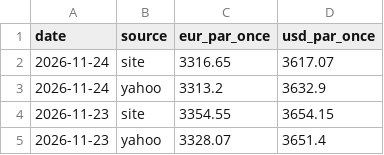
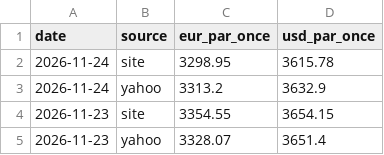
Before and after one commit to Zecat26/suivi-or, a CSV file: data/csv/once_or.csv, drawn as a sheet; only a part is shown.

```diff
--- a/data/csv/once_or.csv
+++ b/data/csv/once_or.csv
@@ -1,3 +1,3 @@
 date,source,eur_par_once,usd_par_once
-2026-11-24,site,3316.65,3617.07
+2026-11-24,site,3298.95,3615.78
 2026-11-24,yahoo,3313.2,3632.9
```
Also changed, not shown: data/csv/prix_site.csv, data/csv/releves_jour.csv, 5 other files.
